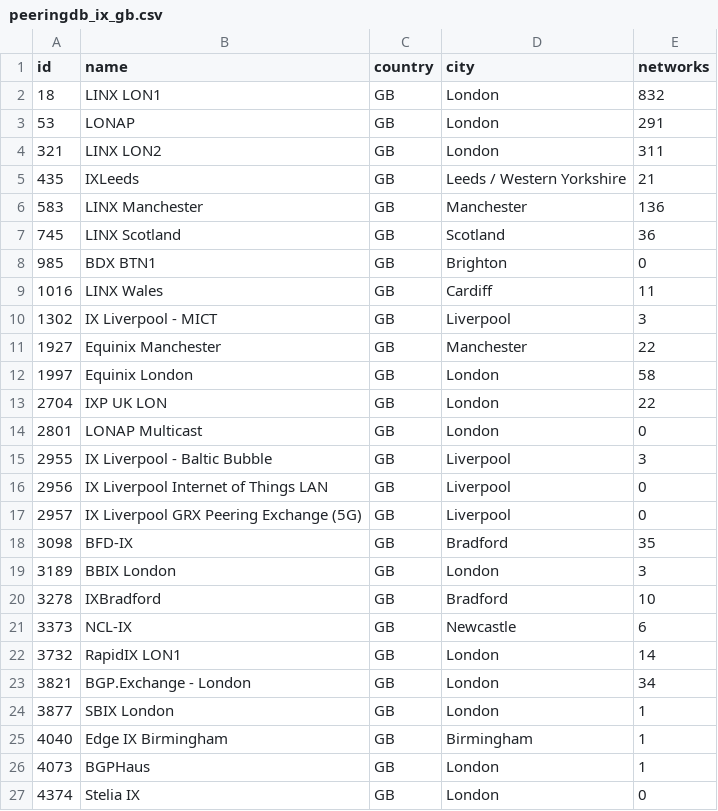
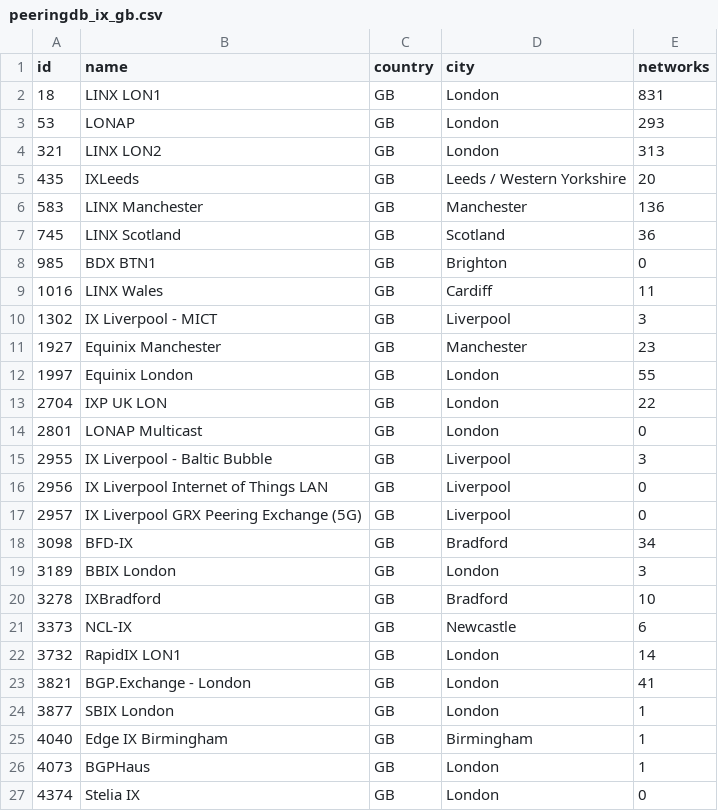
Before and after one commit to nppfnppf20/webscraper, a CSV file: peeringdb_ix_gb.csv, drawn as a sheet.

```diff
--- a/peeringdb_ix_gb.csv
+++ b/peeringdb_ix_gb.csv
@@ -1,6 +1,6 @@
 id,name,country,city,networks
-18,LINX LON1,GB,London,832
-53,LONAP,GB,London,291
-321,LINX LON2,GB,London,311
-435,IXLeeds,GB,Leeds / Western Yorkshire,21
+18,LINX LON1,GB,London,831
+53,LONAP,GB,London,293
+321,LINX LON2,GB,London,313
+435,IXLeeds,GB,Leeds / Western Yorkshire,20
 583,LINX Manchester,GB,Manchester,136
@@ -10,4 +10,4 @@ id,name,country,city,networks
 1302,IX Liverpool - MICT,GB,Liverpool,3
-1927,Equinix Manchester,GB,Manchester,22
-1997,Equinix London,GB,London,58
+1927,Equinix Manchester,GB,Manchester,23
+1997,Equinix London,GB,London,55
 2704,IXP UK LON,GB,London,22
@@ -17,3 +17,3 @@ id,name,country,city,networks
 2957,IX Liverpool GRX Peering Exchange (5G),GB,Liverpool,0
-3098,BFD-IX,GB,Bradford,35
+3098,BFD-IX,GB,Bradford,34
 3189,BBIX London,GB,London,3
@@ -22,3 +22,3 @@ id,name,country,city,networks
 3732,RapidIX LON1,GB,London,14
-3821,BGP.Exchange - London,GB,London,34
+3821,BGP.Exchange - London,GB,London,41
 3877,SBIX London,GB,London,1
```
Also changed, not shown: 1 other file.
